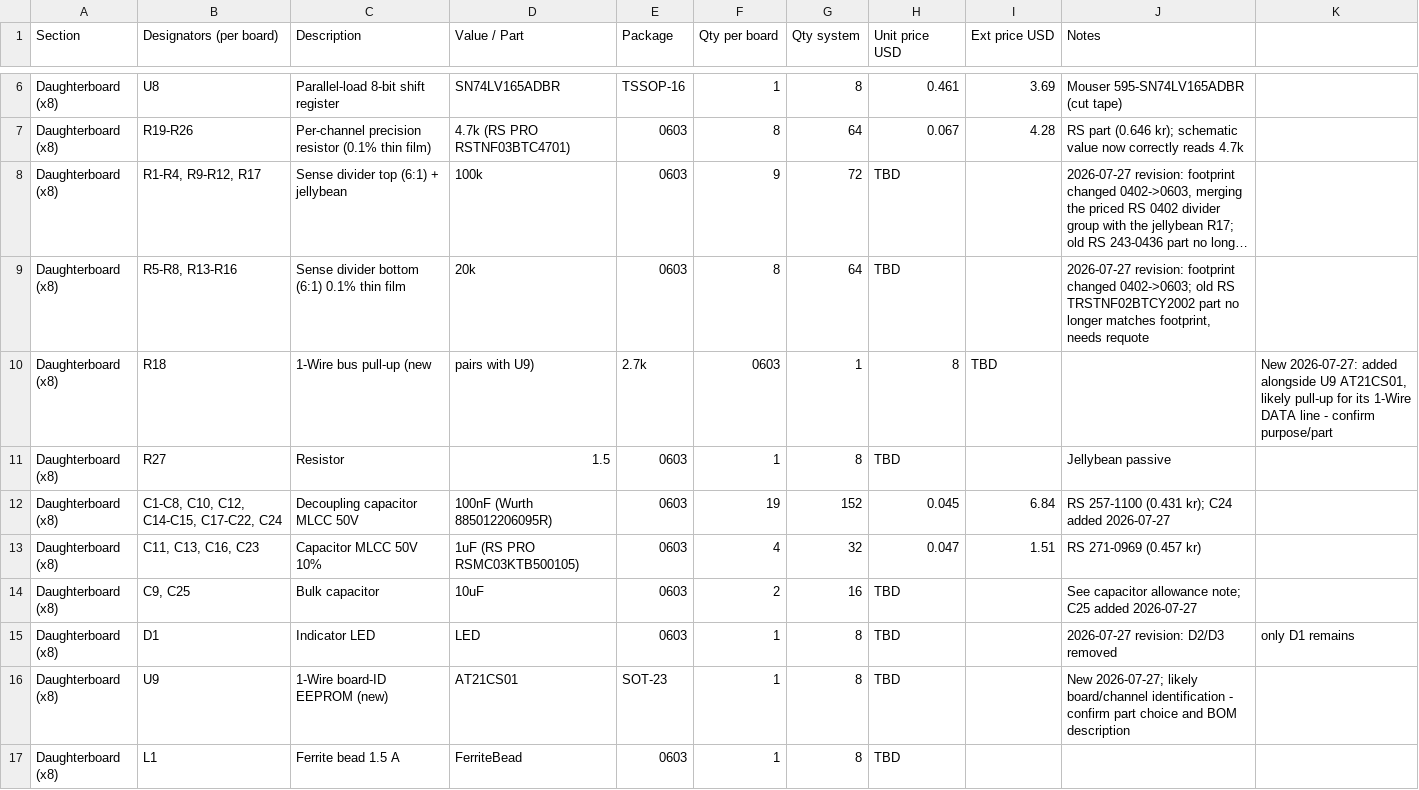
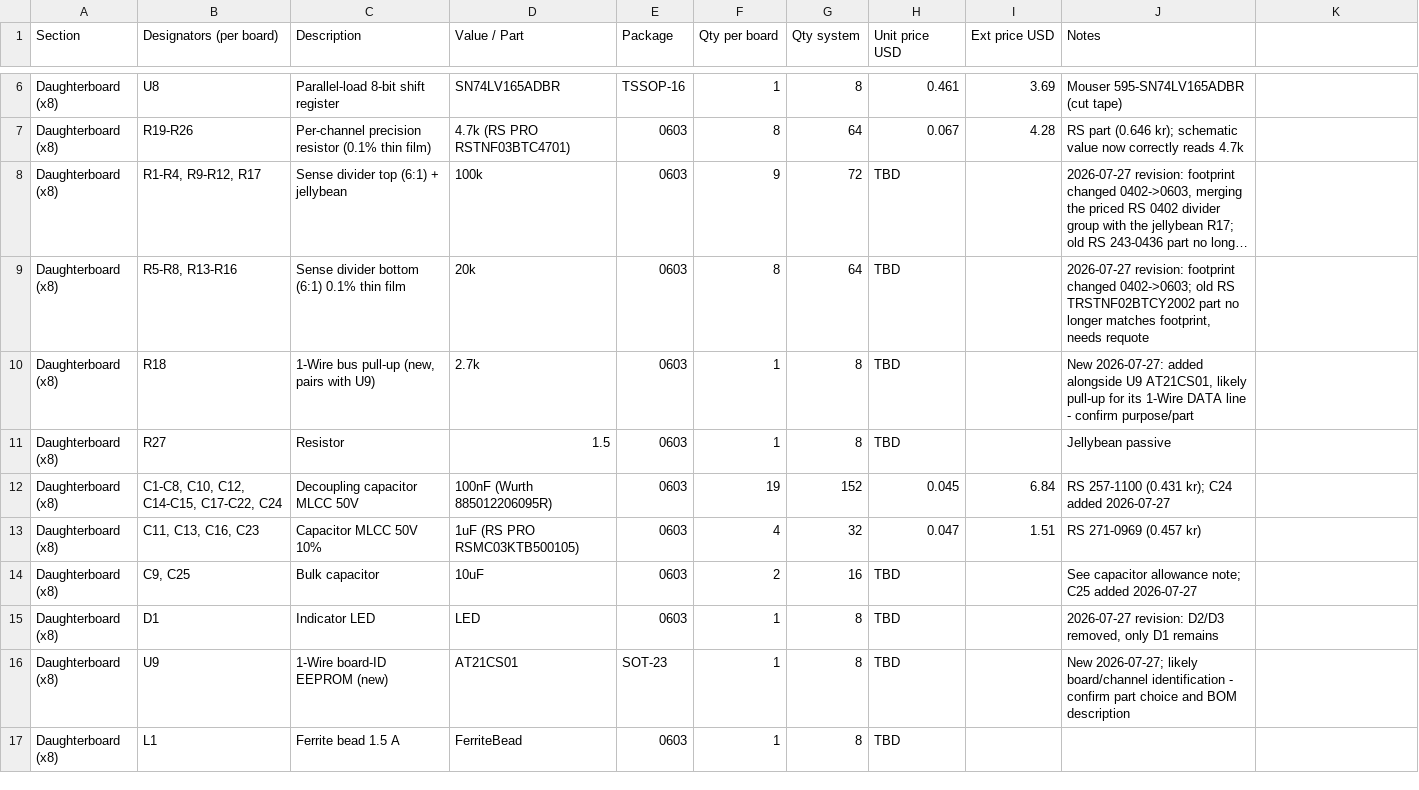
Before and after one commit to Foosa7/koi_8x8, a CSV file: master_bom.csv, drawn as a sheet; only a part is shown, gaps mark what is left out; long unchanged cells end in …; the diff covers the shown part only.

```diff
--- a/master_bom.csv
+++ b/master_bom.csv
@@ -9,3 +9,3 @@ Section,Designators (per board),Description,Value / Part,Package,Qty per board,Q
 "Daughterboard (x8)","R5-R8, R13-R16",Sense divider bottom (6:1) 0.1% thin film,20k,0603,8,64,TBD,,"2026-07-27 revision: footprint changed 0402->0603; old RS TRSTNF02BTCY2002 part no longer matches footprint, needs requote"
-"Daughterboard (x8)",R18,1-Wire bus pull-up (new, pairs with U9),2.7k,0603,1,8,TBD,,"New 2026-07-27: added alongside U9 AT21CS01, likely pull-up for its 1-Wire DATA line - confirm purpose/part"
+"Daughterboard (x8)",R18,"1-Wire bus pull-up (new, pairs with U9)",2.7k,0603,1,8,TBD,,"New 2026-07-27: added alongside U9 AT21CS01, likely pull-up for its 1-Wire DATA line - confirm purpose/part"
 "Daughterboard (x8)",R27,Resistor,1.5,0603,1,8,TBD,,Jellybean passive
@@ -14,3 +14,3 @@ Section,Designators (per board),Description,Value / Part,Package,Qty per board,Q
 "Daughterboard (x8)","C9, C25",Bulk capacitor,10uF,0603,2,16,TBD,,"See capacitor allowance note; C25 added 2026-07-27"
-"Daughterboard (x8)",D1,Indicator LED,LED,0603,1,8,TBD,,2026-07-27 revision: D2/D3 removed, only D1 remains
+"Daughterboard (x8)",D1,Indicator LED,LED,0603,1,8,TBD,,"2026-07-27 revision: D2/D3 removed, only D1 remains"
 "Daughterboard (x8)",U9,1-Wire board-ID EEPROM (new),AT21CS01,SOT-23,1,8,TBD,,"New 2026-07-27; likely board/channel identification - confirm part choice and BOM description"
```
Also changed, not shown: 13 added rows, 1 removed row and 13 edited cells elsewhere in this file, 1 other file.
